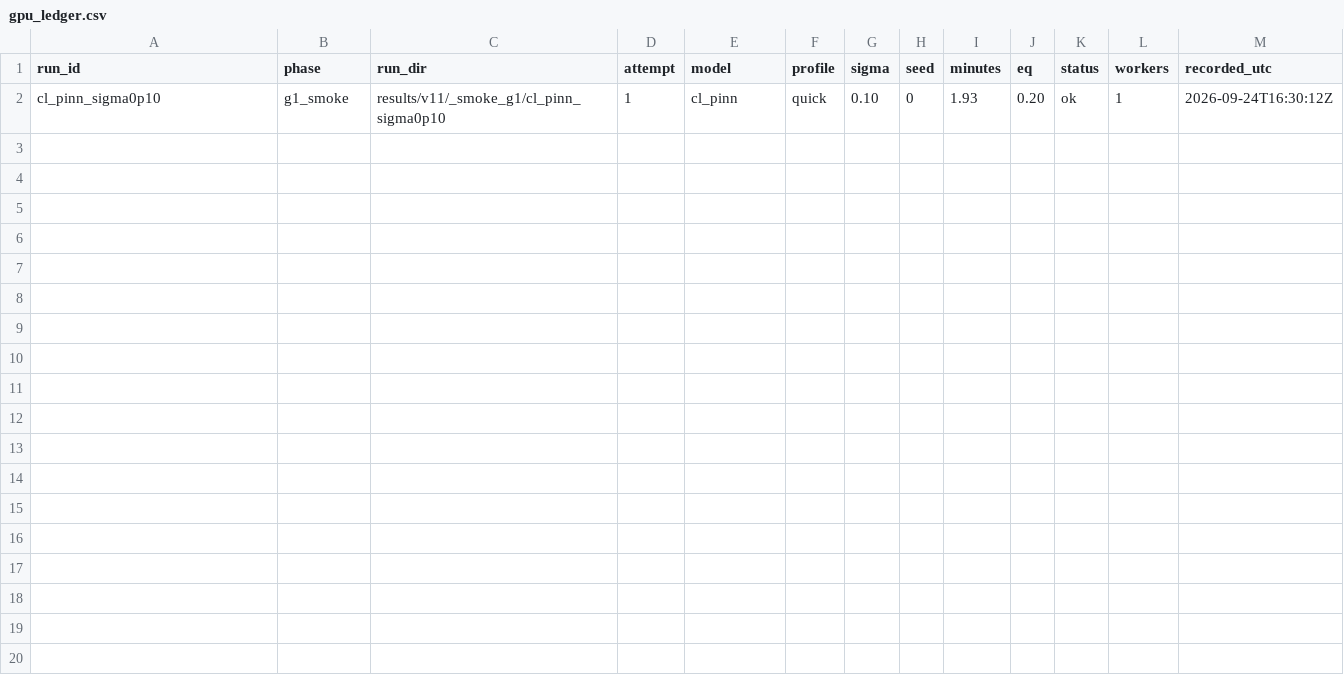
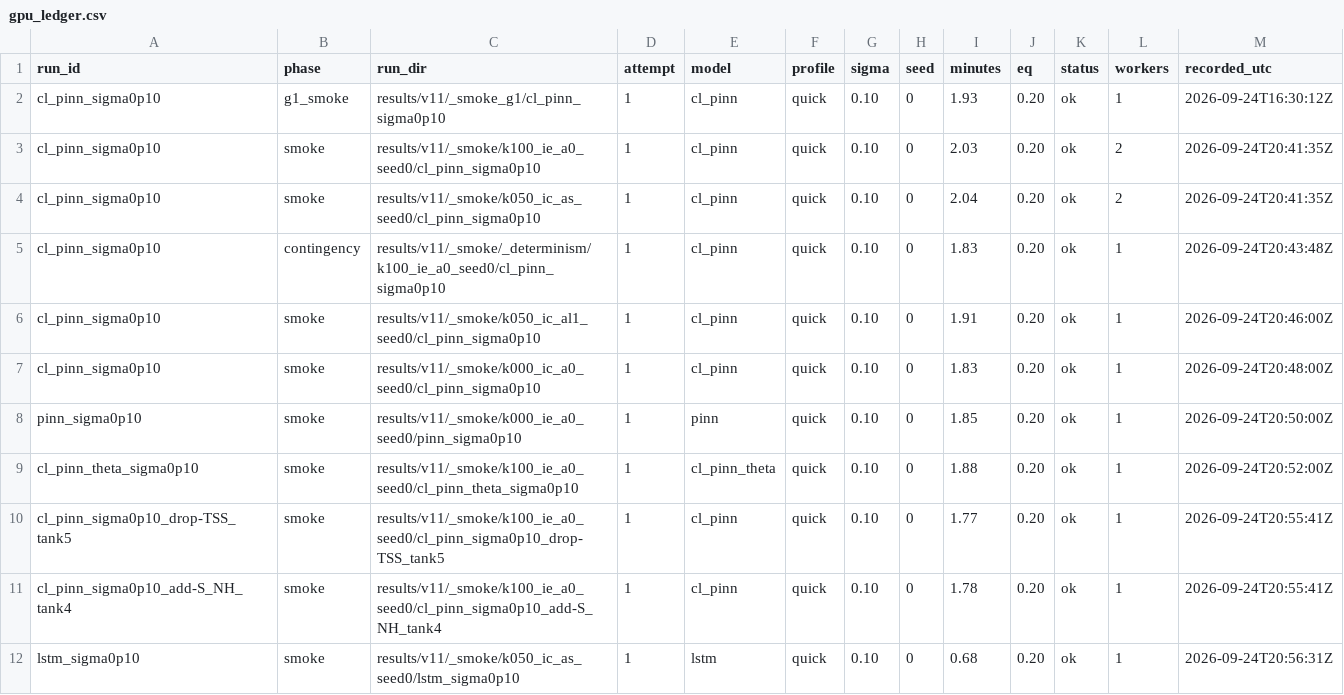
Before and after one commit to Jabrex/asm1_cl_pinn, a CSV file: results/v11/gpu_ledger.csv, drawn as a sheet.

Commit message:
v1.1 smoke gate passed (9 runs, strict poisoning tests green); GPU concurrency 2 (deterministic, throughput x1.79)

```diff
--- a/results/v11/gpu_ledger.csv
+++ b/results/v11/gpu_ledger.csv
@@ -2 +2,11 @@ run_id,phase,run_dir,attempt,model,profile,sigma,seed,minutes,eq,status,workers,
 cl_pinn_sigma0p10,g1_smoke,results/v11/_smoke_g1/cl_pinn_sigma0p10,1,cl_pinn,quick,0.10,0,1.93,0.20,ok,1,2026-09-24T16:30:12Z
+cl_pinn_sigma0p10,smoke,results/v11/_smoke/k100_ie_a0_seed0/cl_pinn_sigma0p10,1,cl_pinn,quick,0.10,0,2.03,0.20,ok,2,2026-09-24T20:41:35Z
+cl_pinn_sigma0p10,smoke,results/v11/_smoke/k050_ic_as_seed0/cl_pinn_sigma0p10,1,cl_pinn,quick,0.10,0,2.04,0.20,ok,2,2026-09-24T20:41:35Z
+cl_pinn_sigma0p10,contingency,results/v11/_smoke/_determinism/k100_ie_a0_seed0/cl_pinn_sigma0p10,1,cl_pinn,quick,0.10,0,1.83,0.20,ok,1,2026-09-24T20:43:48Z
+cl_pinn_sigma0p10,smoke,results/v11/_smoke/k050_ic_al1_seed0/cl_pinn_sigma0p10,1,cl_pinn,quick,0.10,0,1.91,0.20,ok,1,2026-09-24T20:46:00Z
+cl_pinn_sigma0p10,smoke,results/v11/_smoke/k000_ic_a0_seed0/cl_pinn_sigma0p10,1,cl_pinn,quick,0.10,0,1.83,0.20,ok,1,2026-09-24T20:48:00Z
+pinn_sigma0p10,smoke,results/v11/_smoke/k000_ie_a0_seed0/pinn_sigma0p10,1,pinn,quick,0.10,0,1.85,0.20,ok,1,2026-09-24T20:50:00Z
+cl_pinn_theta_sigma0p10,smoke,results/v11/_smoke/k100_ie_a0_seed0/cl_pinn_theta_sigma0p10,1,cl_pinn_theta,quick,0.10,0,1.88,0.20,ok,1,2026-09-24T20:52:00Z
+cl_pinn_sigma0p10_drop-TSS_tank5,smoke,results/v11/_smoke/k100_ie_a0_seed0/cl_pinn_sigma0p10_drop-TSS_tank5,1,cl_pinn,quick,0.10,0,1.77,0.20,ok,1,2026-09-24T20:55:41Z
+cl_pinn_sigma0p10_add-S_NH_tank4,smoke,results/v11/_smoke/k100_ie_a0_seed0/cl_pinn_sigma0p10_add-S_NH_tank4,1,cl_pinn,quick,0.10,0,1.78,0.20,ok,1,2026-09-24T20:55:41Z
+lstm_sigma0p10,smoke,results/v11/_smoke/k050_ic_as_seed0/lstm_sigma0p10,1,lstm,quick,0.10,0,0.68,0.20,ok,1,2026-09-24T20:56:31Z
```
Also changed, not shown: 2 other files.
